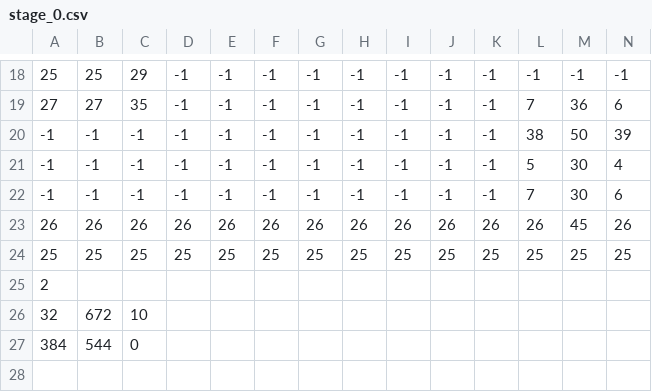
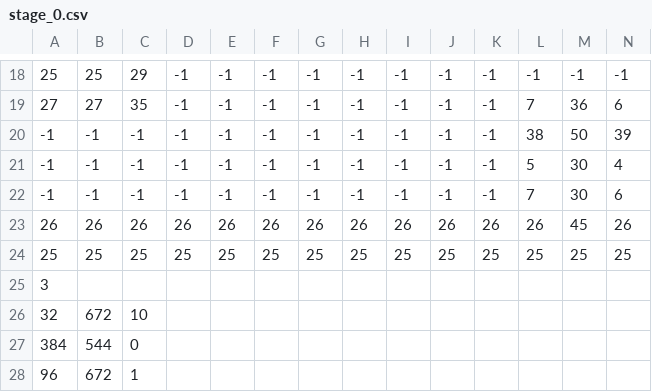
Before and after one commit to reo-prg/cube, a CSV file: data/stage_0.csv, drawn as a sheet; only a part is shown, gaps mark what is left out; rows hold the shown columns only; the diff names each change by its address in the sheet, - before the commit and + after, or states it on an @@ line.

```diff
--- a/data/stage_0.csv
+++ b/data/stage_0.csv
-A25: 2
+A25: 3
+row 28: 96 | 672 | 1
```
Also changed, not shown: 40 other files.
